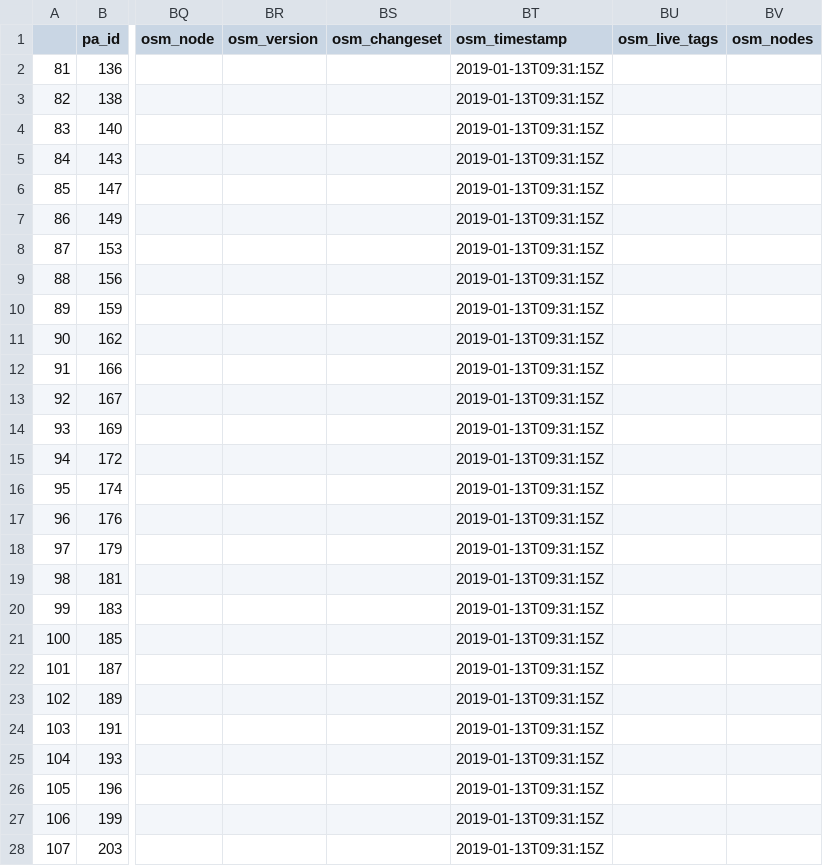
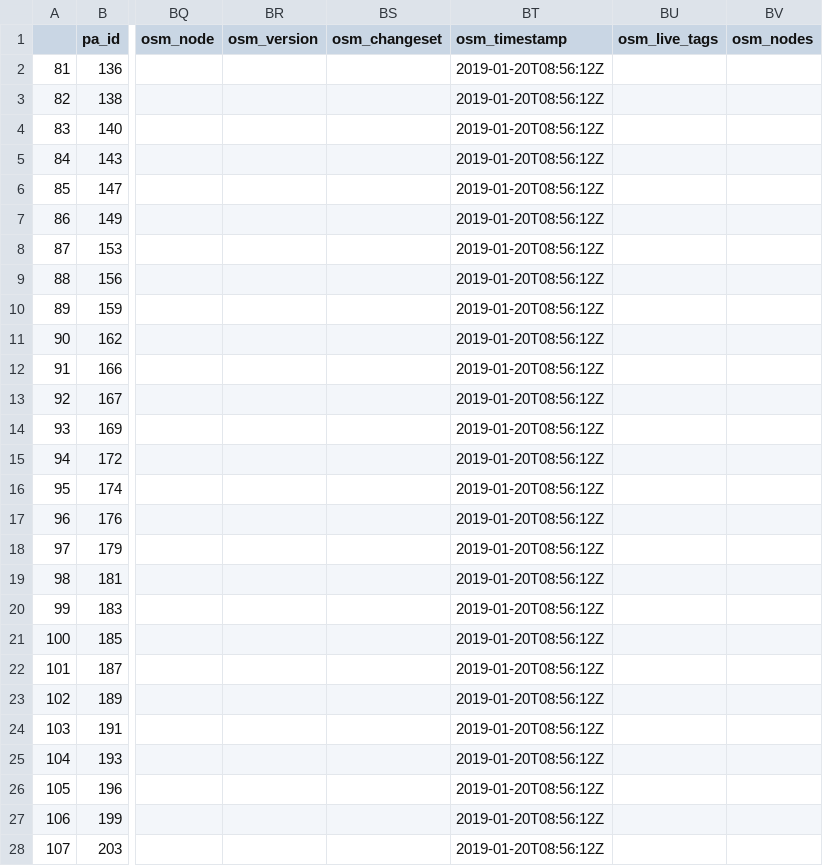
Before and after one commit to KAMI911/osm-import-request, a CSV file: hu_foxpost/poi_address_merge_hufoxpocso.csv, drawn as a sheet; only a part is shown, gaps mark what is left out; the diff covers the shown part only; the diff names each change by its address in the sheet, - before the commit and + after, or states it on an @@ line.

```diff
--- a/hu_foxpost/poi_address_merge_hufoxpocso.csv
+++ b/hu_foxpost/poi_address_merge_hufoxpocso.csv
-BT2:BT28 (osm_timestamp): 2019-01-13T09:31:15Z
+BT2:BT28 (osm_timestamp): 2019-01-20T08:56:12Z
```
Also changed, not shown: 73 edited cells elsewhere in this file, hu_avia/poi_address_merge_huaviafu.csv, hu_benu/poi_address_merge_hubenupha.csv, 47 other files.
